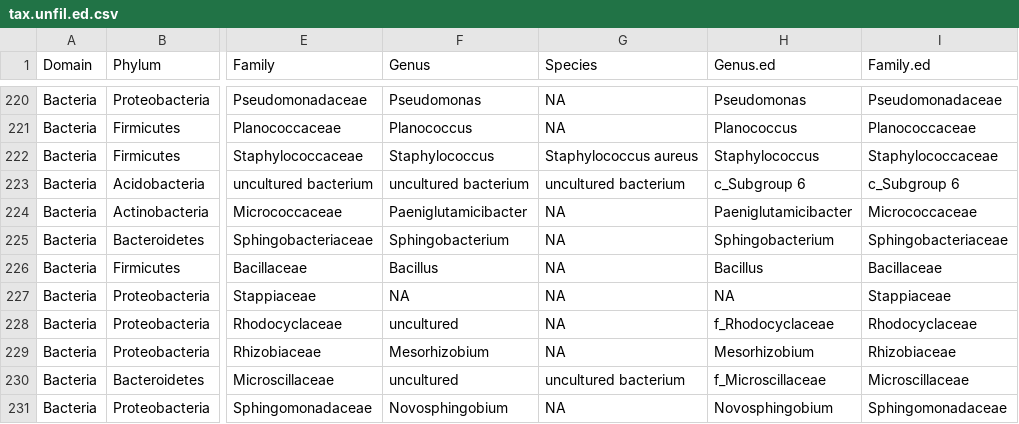
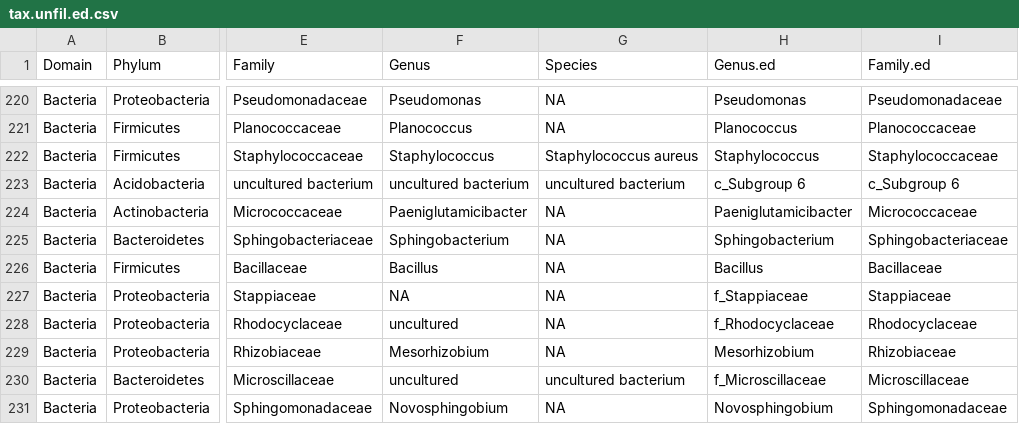
Before and after one commit to ShadeLab/PAPER_Bintarti_2021_Bean_Rainoushelter, a CSV file: 16SV4_OTU97/20210604_16SV4/tax.unfil.ed.csv, drawn as a sheet; only a part is shown, gaps mark what is left out; the diff names each change by its address in the sheet, - before the commit and + after, or states it on an @@ line.

```diff
--- a/16SV4_OTU97/20210604_16SV4/tax.unfil.ed.csv
+++ b/16SV4_OTU97/20210604_16SV4/tax.unfil.ed.csv
-H227 (Genus.ed): NA
+H227 (Genus.ed): f_Stappiaceae
```
Also changed, not shown: 16SV4_OTU97/20210604_16SV4/metadata_part.csv, 19 other files.
